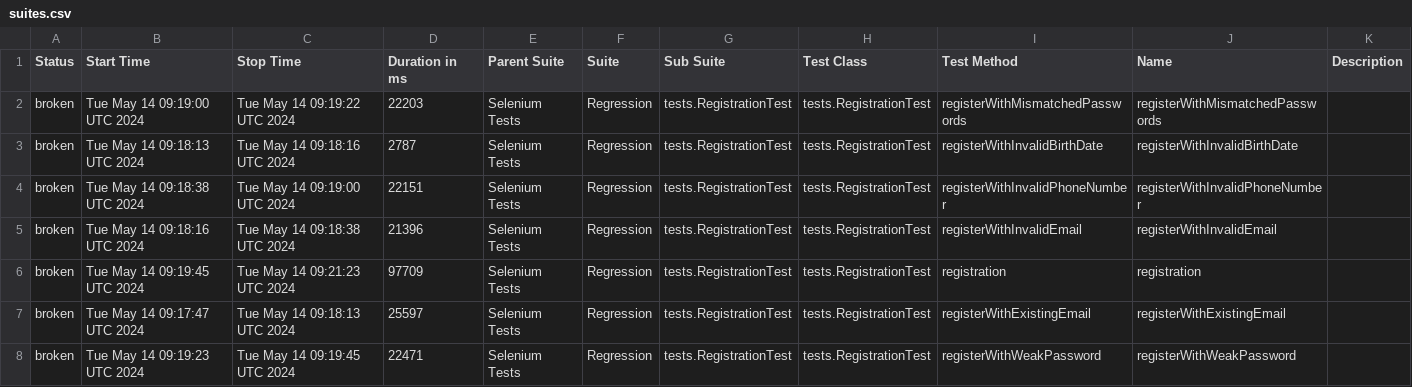
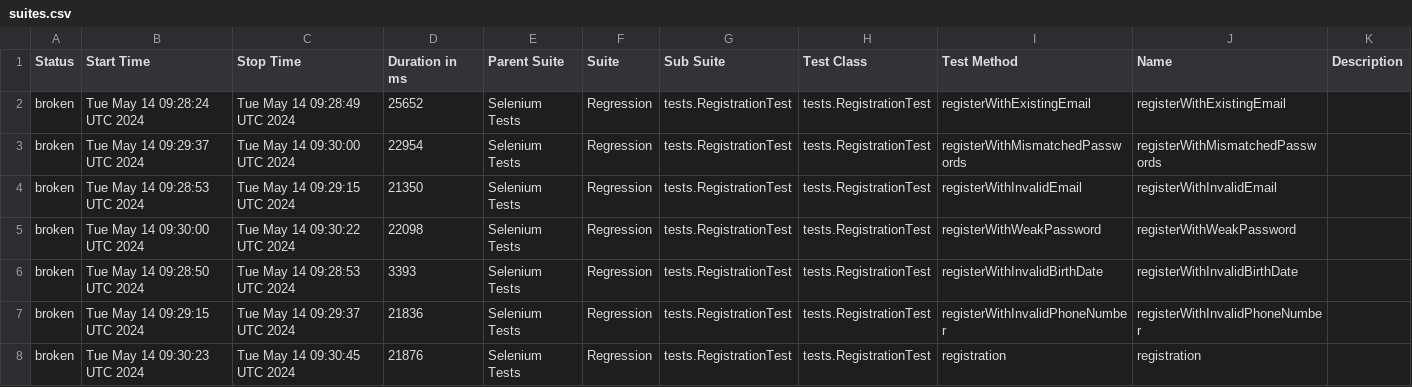
Before and after one commit to GevorgKhachatryann/Tesvan_Platform, a CSV file: data/suites.csv, drawn as a sheet.

```diff
--- a/data/suites.csv
+++ b/data/suites.csv
@@ -1,8 +1,8 @@
 "Status","Start Time","Stop Time","Duration in ms","Parent Suite","Suite","Sub Suite","Test Class","Test Method","Name","Description"
-"broken","Tue May 14 09:19:00 UTC 2024","Tue May 14 09:19:22 UTC 2024","22203","Selenium Tests","Regression","tests.RegistrationTest","tests.RegistrationTest","registerWithMismatchedPasswords","registerWithMismatchedPasswords",""
-"broken","Tue May 14 09:18:13 UTC 2024","Tue May 14 09:18:16 UTC 2024","2787","Selenium Tests","Regression","tests.RegistrationTest","tests.RegistrationTest","registerWithInvalidBirthDate","registerWithInvalidBirthDate",""
-"broken","Tue May 14 09:18:38 UTC 2024","Tue May 14 09:19:00 UTC 2024","22151","Selenium Tests","Regression","tests.RegistrationTest","tests.RegistrationTest","registerWithInvalidPhoneNumber","registerWithInvalidPhoneNumber",""
-"broken","Tue May 14 09:18:16 UTC 2024","Tue May 14 09:18:38 UTC 2024","21396","Selenium Tests","Regression","tests.RegistrationTest","tests.RegistrationTest","registerWithInvalidEmail","registerWithInvalidEmail",""
-"broken","Tue May 14 09:19:45 UTC 2024","Tue May 14 09:21:23 UTC 2024","97709","Selenium Tests","Regression","tests.RegistrationTest","tests.RegistrationTest","registration","registration",""
-"broken","Tue May 14 09:17:47 UTC 2024","Tue May 14 09:18:13 UTC 2024","25597","Selenium Tests","Regression","tests.RegistrationTest","tests.RegistrationTest","registerWithExistingEmail","registerWithExistingEmail",""
-"broken","Tue May 14 09:19:23 UTC 2024","Tue May 14 09:19:45 UTC 2024","22471","Selenium Tests","Regression","tests.RegistrationTest","tests.RegistrationTest","registerWithWeakPassword","registerWithWeakPassword",""
+"broken","Tue May 14 09:28:24 UTC 2024","Tue May 14 09:28:49 UTC 2024","25652","Selenium Tests","Regression","tests.RegistrationTest","tests.RegistrationTest","registerWithExistingEmail","registerWithExistingEmail",""
+"broken","Tue May 14 09:29:37 UTC 2024","Tue May 14 09:30:00 UTC 2024","22954","Selenium Tests","Regression","tests.RegistrationTest","tests.RegistrationTest","registerWithMismatchedPasswords","registerWithMismatchedPasswords",""
+"broken","Tue May 14 09:28:53 UTC 2024","Tue May 14 09:29:15 UTC 2024","21350","Selenium Tests","Regression","tests.RegistrationTest","tests.RegistrationTest","registerWithInvalidEmail","registerWithInvalidEmail",""
+"broken","Tue May 14 09:30:00 UTC 2024","Tue May 14 09:30:22 UTC 2024","22098","Selenium Tests","Regression","tests.RegistrationTest","tests.RegistrationTest","registerWithWeakPassword","registerWithWeakPassword",""
+"broken","Tue May 14 09:28:50 UTC 2024","Tue May 14 09:28:53 UTC 2024","3393","Selenium Tests","Regression","tests.RegistrationTest","tests.RegistrationTest","registerWithInvalidBirthDate","registerWithInvalidBirthDate",""
+"broken","Tue May 14 09:29:15 UTC 2024","Tue May 14 09:29:37 UTC 2024","21836","Selenium Tests","Regression","tests.RegistrationTest","tests.RegistrationTest","registerWithInvalidPhoneNumber","registerWithInvalidPhoneNumber",""
+"broken","Tue May 14 09:30:23 UTC 2024","Tue May 14 09:30:45 UTC 2024","21876","Selenium Tests","Regression","tests.RegistrationTest","tests.RegistrationTest","registration","registration",""
```
Also changed, not shown: 29 other files.
